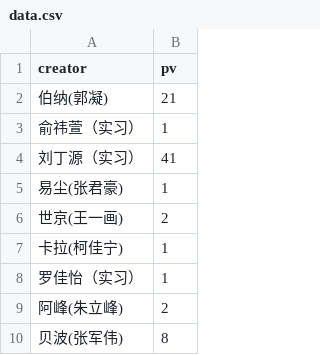
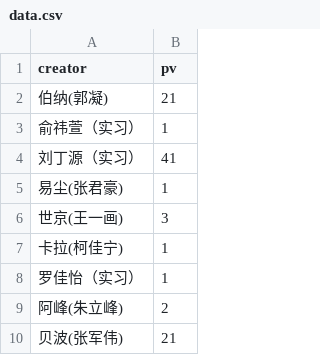
Before and after one commit to YongshengWin/Insight-Content-Lab, a CSV file: data.csv, drawn as a sheet.

Commit message:
refresh data

```diff
--- a/data.csv
+++ b/data.csv
@@ -5,3 +5,3 @@
 易尘(张君豪),1
-世京(王一画),2
+世京(王一画),3
 卡拉(柯佳宁),1
@@ -9,2 +9,2 @@
 阿峰(朱立峰),2
-贝波(张军伟),8
+贝波(张军伟),21
```
